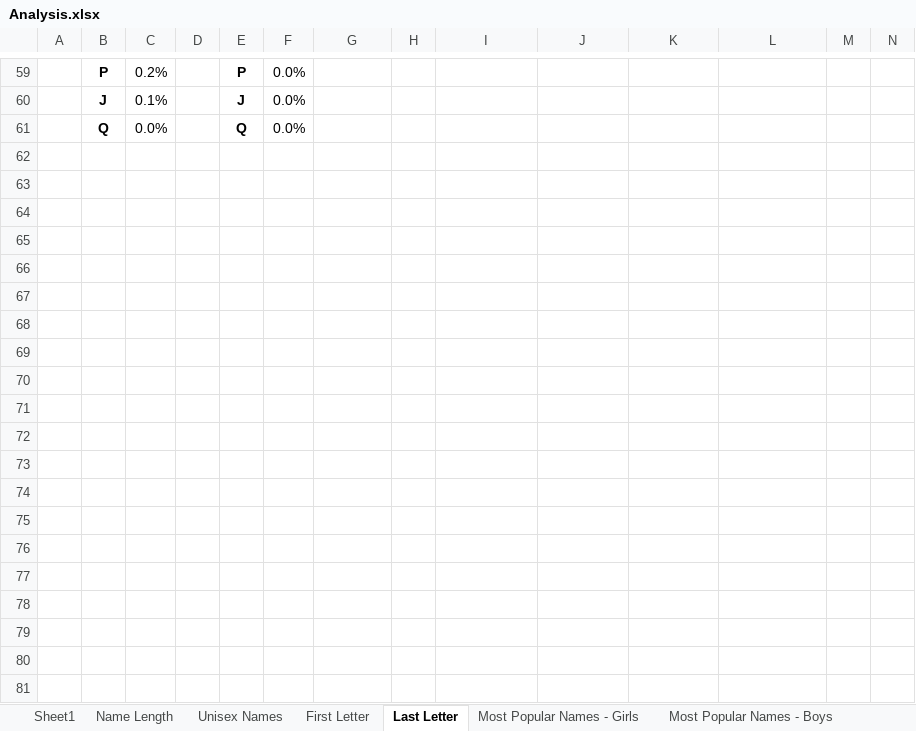
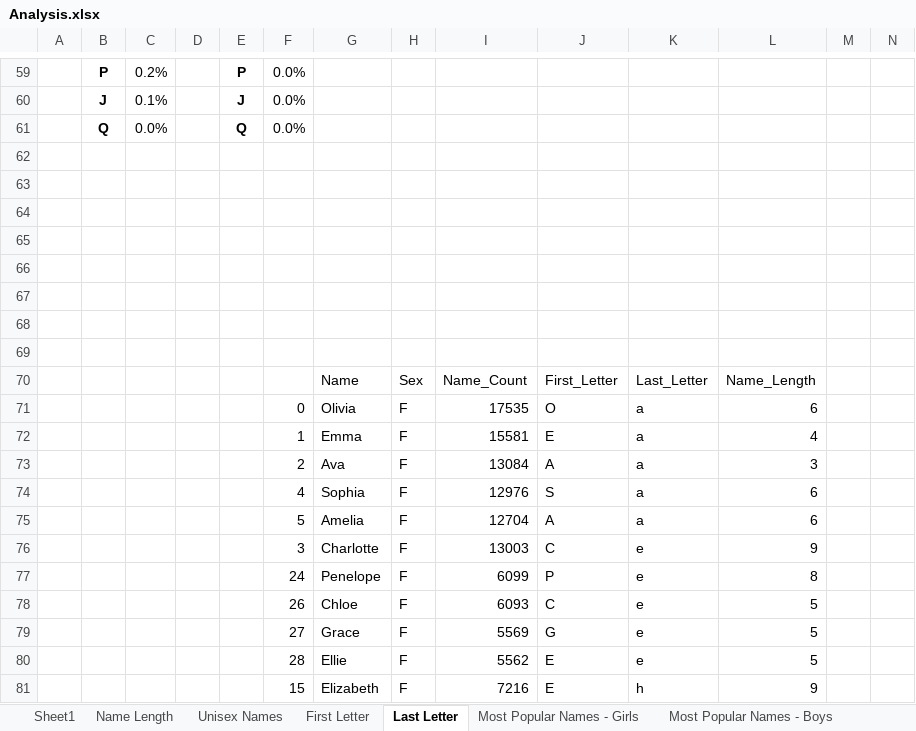
Before and after one commit to jsiddharth24/baby-names, an Excel workbook: Analysis.xlsx, sheet Last Letter, drawn as a sheet; only a part is shown, gaps mark what is left out; values as stored, in another font and other column widths than the file's, no borders; rows hold the shown columns only; the diff covers the shown part only; the diff names each change by its address in the sheet, - before the commit and + after, or states it on an @@ line.

Commit message:
Add files via upload

```diff
--- a/Analysis.xlsx (sheet Last Letter)
+++ b/Analysis.xlsx (sheet Last Letter)
+row 62: (empty)
+row 63: (empty)
+row 64: (empty)
+row 65: (empty)
+row 66: (empty)
+row 67: (empty)
+row 68: (empty)
+row 69: (empty)
+row 70:  |  |  |  |  |  | Name | Sex | Name_Count | First_Letter | Last_Letter | Name_Length
+row 71:  |  |  |  |  | 0 | Olivia | F | 17535 | O | a | 6
+row 72:  |  |  |  |  | 1 | Emma | F | 15581 | E | a | 4
+row 73:  |  |  |  |  | 2 | Ava | F | 13084 | A | a | 3
+row 74:  |  |  |  |  | 4 | Sophia | F | 12976 | S | a | 6
+row 75:  |  |  |  |  | 5 | Amelia | F | 12704 | A | a | 6
+row 76:  |  |  |  |  | 3 | Charlotte | F | 13003 | C | e | 9
+row 77:  |  |  |  |  | 24 | Penelope | F | 6099 | P | e | 8
+row 78:  |  |  |  |  | 26 | Chloe | F | 6093 | C | e | 5
+row 79:  |  |  |  |  | 27 | Grace | F | 5569 | G | e | 5
+row 80:  |  |  |  |  | 28 | Ellie | F | 5562 | E | e | 5
+row 81:  |  |  |  |  | 15 | Elizabeth | F | 7216 | E | h | 9
```
Also changed, not shown: 56 added rows elsewhere in this sheet, sheet First Letter, sheet Unisex Names, formulas that keep their value.
